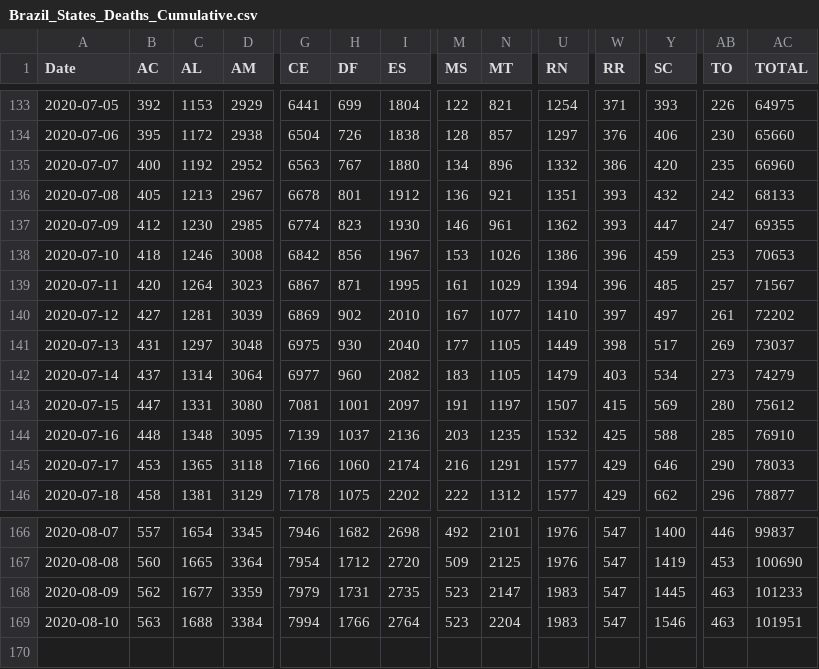
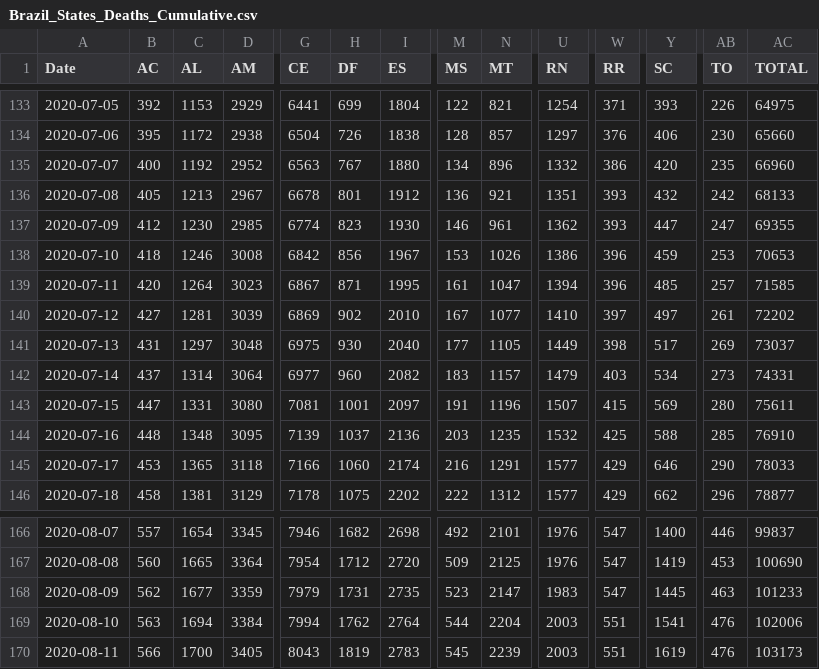
Before and after one commit to trajanikant/Global-Covid19, a CSV file: Brazil/Brazil_States_Deaths_Cumulative.csv, drawn as a sheet; only a part is shown, gaps mark what is left out; rows hold the shown columns only; the diff names each change by its address in the sheet, - before the commit and + after, or states it on an @@ line.

```diff
--- a/Brazil/Brazil_States_Deaths_Cumulative.csv
+++ b/Brazil/Brazil_States_Deaths_Cumulative.csv
-N139 (MT): 1029
+N139 (MT): 1047
-AC139 (TOTAL): 71567
+AC139 (TOTAL): 71585
-N142 (MT): 1105
+N142 (MT): 1157
-AC142 (TOTAL): 74279
+AC142 (TOTAL): 74331
-N143 (MT): 1197
+N143 (MT): 1196
-AC143 (TOTAL): 75612
+AC143 (TOTAL): 75611
-C169 (AL): 1688
+C169 (AL): 1694
-H169 (DF): 1766
+H169 (DF): 1762
-M169 (MS): 523
+M169 (MS): 544
-U169 (RN): 1983
+U169 (RN): 2003
-W169 (RR): 547
+W169 (RR): 551
-Y169 (SC): 1546
+Y169 (SC): 1541
-AB169 (TO): 463
+AB169 (TO): 476
-AC169 (TOTAL): 101951
+AC169 (TOTAL): 102006
+row 170: 2020-08-11 | 566 | 1700 | 3405 | 8043 | 1819 | 2783 | 545 | 2239 | 2003 | 551 | 1619 | 476 | 103173
```
Also changed, not shown: 0. World/World_Cumulative_Cases.csv, 0. World/World_Cumulative_Deaths.csv, 23 other files.
